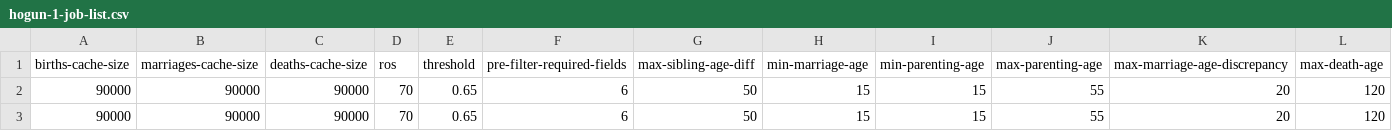
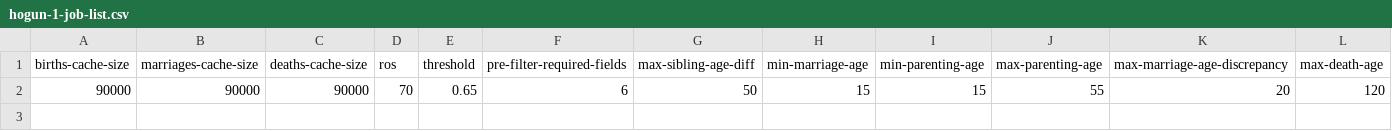
Before and after one commit to stacs-srg/population-linkage, a CSV file: cluster-runs/jobQ/split/hogun-1-job-list.csv, drawn as a sheet; only a part is shown; rows hold the shown columns only; the diff names each change by its address in the sheet, - before the commit and + after, or states it on an @@ line.

Commit message:
Results from hogun-1

```diff
--- a/cluster-runs/jobQ/split/hogun-1-job-list.csv
+++ b/cluster-runs/jobQ/split/hogun-1-job-list.csv
-row 3: 90000 | 90000 | 90000 | 70 | 0.65 | 6 | 50 | 15 | 15 | 55 | 20 | 120
```
